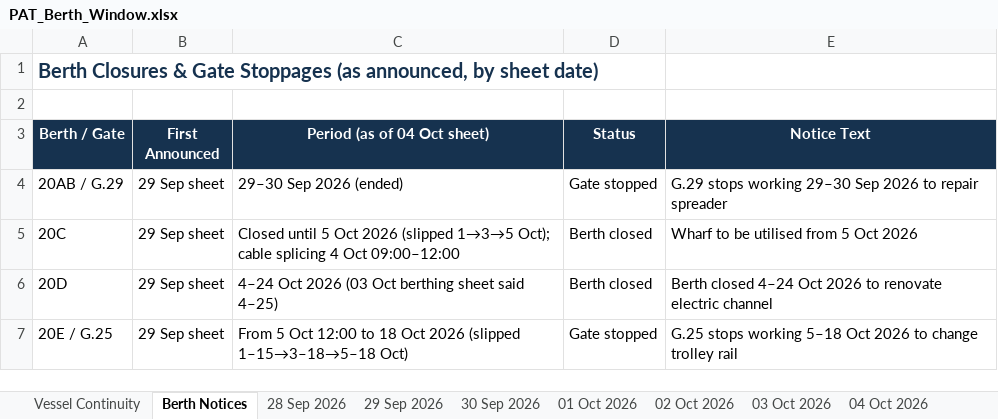
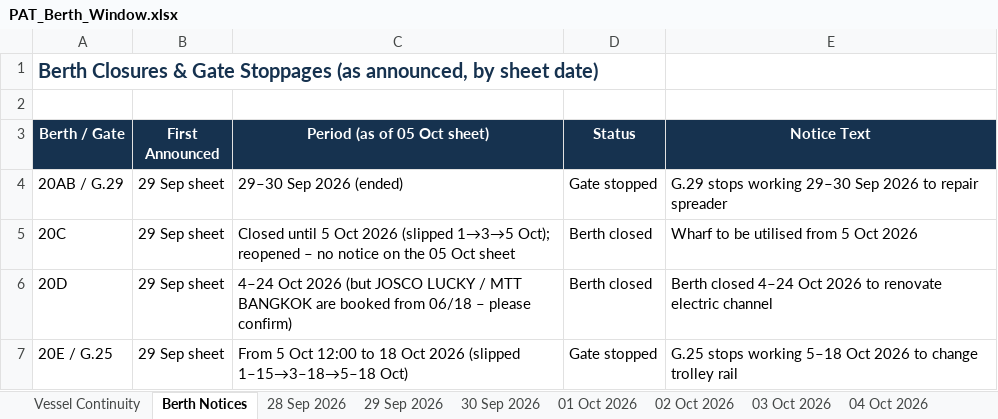
Before and after one commit to sirichai1265/PAT-BERTH, an Excel workbook: 01-10-2026/PAT_Berth_Window.xlsx, sheet Berth Notices, drawn as a sheet; values as stored, in another font and other column widths than the file's, no borders; the diff names each change by its address in the sheet, - before the commit and + after, or states it on an @@ line.

```diff
--- a/01-10-2026/PAT_Berth_Window.xlsx (sheet Berth Notices)
+++ b/01-10-2026/PAT_Berth_Window.xlsx (sheet Berth Notices)
-C3: Period (as of 04 Oct sheet)
+C3: Period (as of 05 Oct sheet)
-C5 (Period (as of 05 Oct sheet)): …1→3→5 Oct); cable splicing 4 Oct 09:00–12:00
+C5 (Period (as of 05 Oct sheet)): …1→3→5 Oct); reopened – no notice on the 05 Oct sheet
-C6 (Period (as of 05 Oct sheet)): …Oct 2026 (03 Oct berthing sheet said 4–25)
+C6 (Period (as of 05 Oct sheet)): …Oct 2026 (but JOSCO LUCKY / MTT BANGKOK are booked from 06/18 – please confirm)
```
Also changed, not shown: sheet Vessel Continuity, other sheet tabs, 02-10-2026/PAT_Berth_Window.xlsx, 03-10-2026/PAT_Berth_Window.xlsx, 9 other files.
